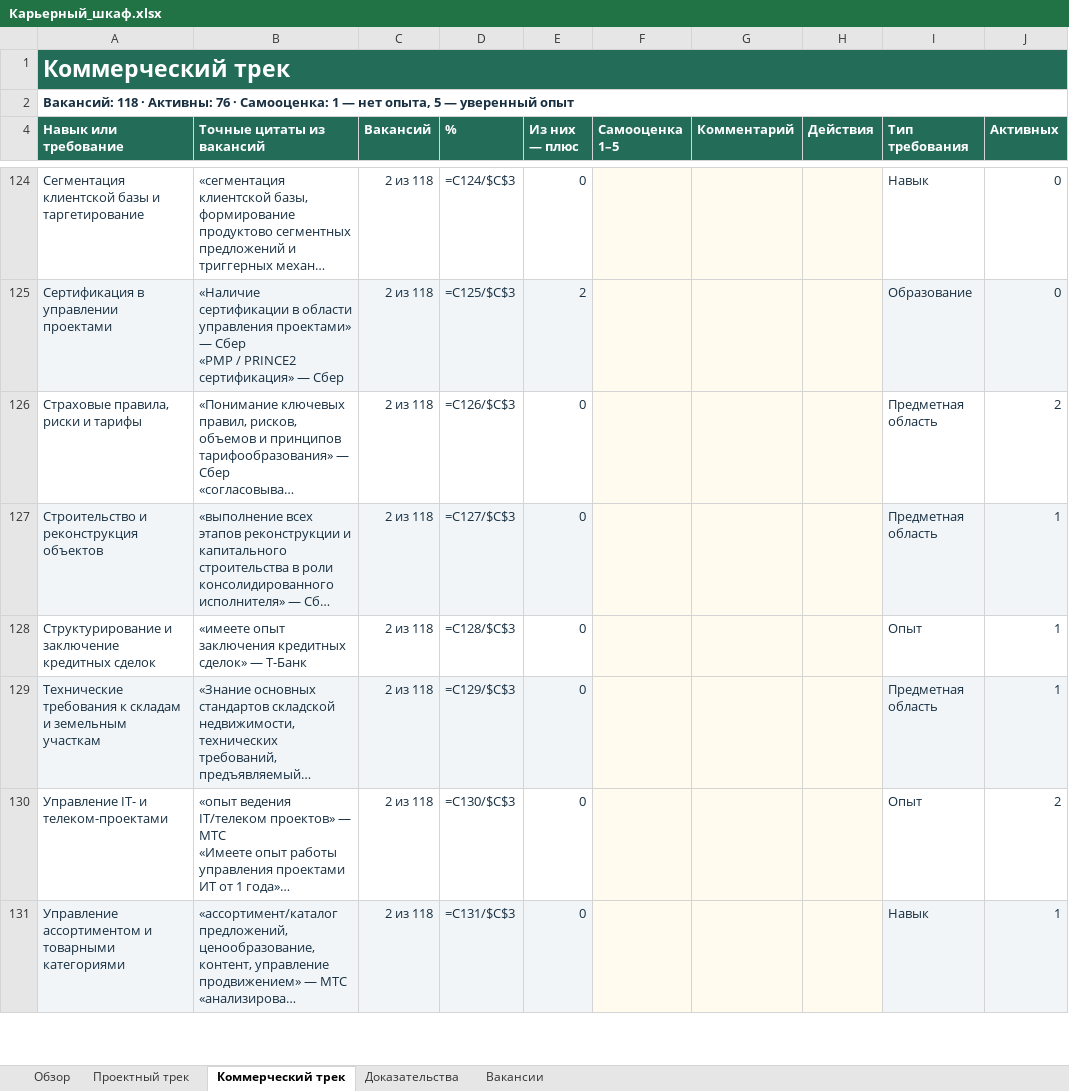
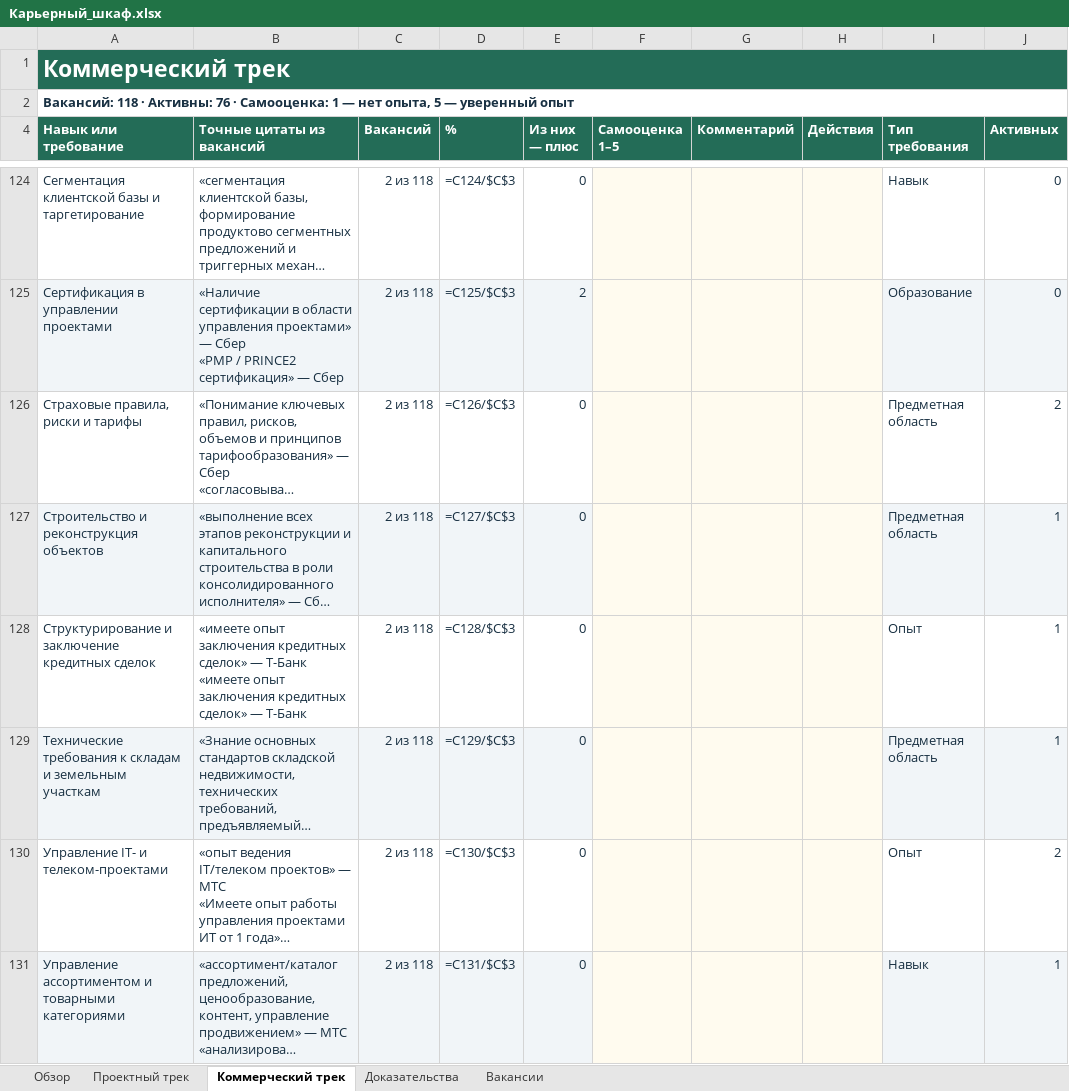
Before and after one commit to Zadnessa/prodradar, an Excel workbook: .github/career_closet/Карьерный_шкаф.xlsx, sheet Коммерческий трек, drawn as a sheet; only a part is shown, gaps mark what is left out; long unchanged cells end in …; values as stored, in another font and other column widths than the file's, no borders; formulas without a stored value are shown as written; conditional formats not drawn; ↵ is a line break in a cell; the diff covers the shown part only; the diff names each change by its address in the sheet, - before the commit and + after, or states it on an @@ line.

```diff
--- a/.github/career_closet/Карьерный_шкаф.xlsx (sheet Коммерческий трек)
+++ b/.github/career_closet/Карьерный_шкаф.xlsx (sheet Коммерческий трек)
-B128 (Точные цитаты из вакансий): …— Т-Банк
+B128 (Точные цитаты из вакансий): …— Т-Банк ↵ «имеете опыт заключения кредитных сделок» — Т-Банк
```
Also changed, not shown: 13 edited cells elsewhere in this sheet, sheet Проектный трек.
